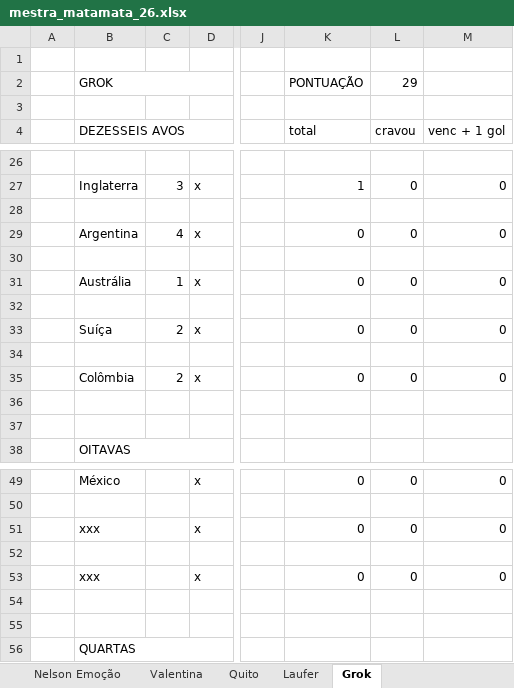
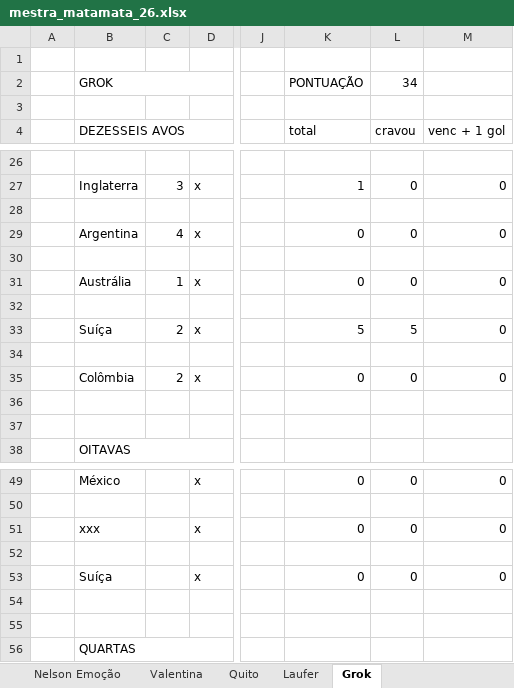
Before and after one commit to dhersz/zebolao26, an Excel workbook: mestra_matamata_26.xlsx, sheet Grok, drawn as a sheet; only a part is shown, gaps mark what is left out; values as stored, in another font and other column widths than the file's, no cell formats; charts and pictures not drawn; the diff names each change by its address in the sheet, - before the commit and + after, or states it on an @@ line.

```diff
--- a/mestra_matamata_26.xlsx (sheet Grok)
+++ b/mestra_matamata_26.xlsx (sheet Grok)
-L2 (cravou): 29
+L2 (cravou): 34
-K33 (total): 0
+K33 (total): 5
-L33 (cravou): 0
+L33 (cravou): 5
-B53 (DEZESSEIS AVOS): xxx
+B53 (DEZESSEIS AVOS): Suíça
```
Also changed, not shown: sheet Daniel, sheet Jê, sheet José, sheet Davi, sheet Josué, sheet Matheus, 20 more sheets, cell formats, charts or pictures.
